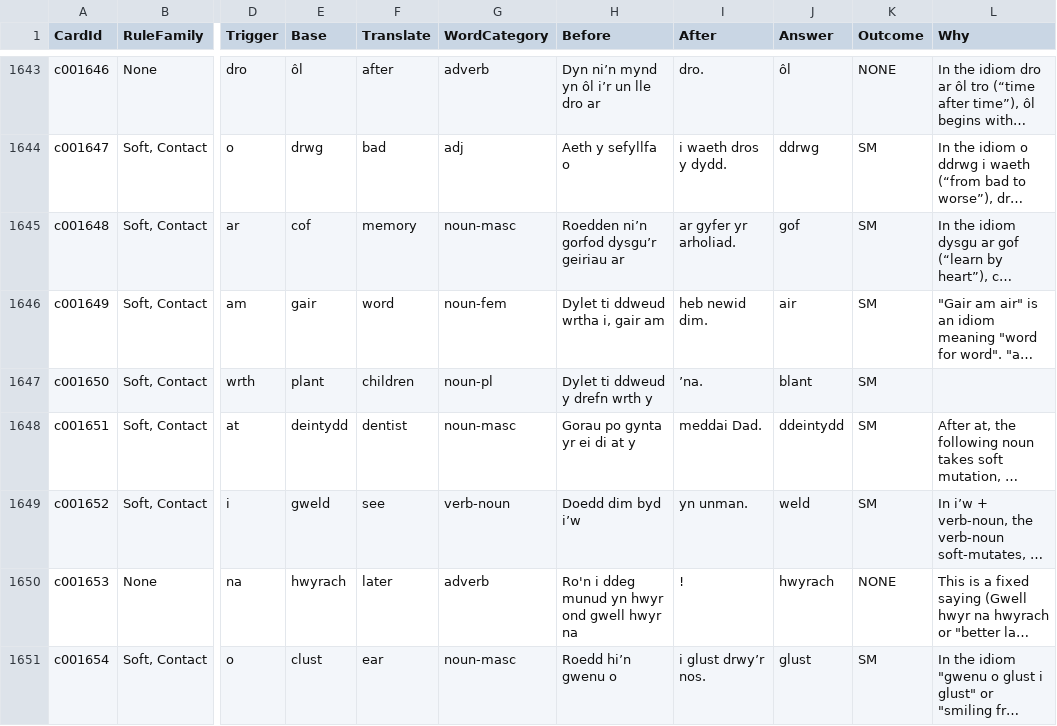
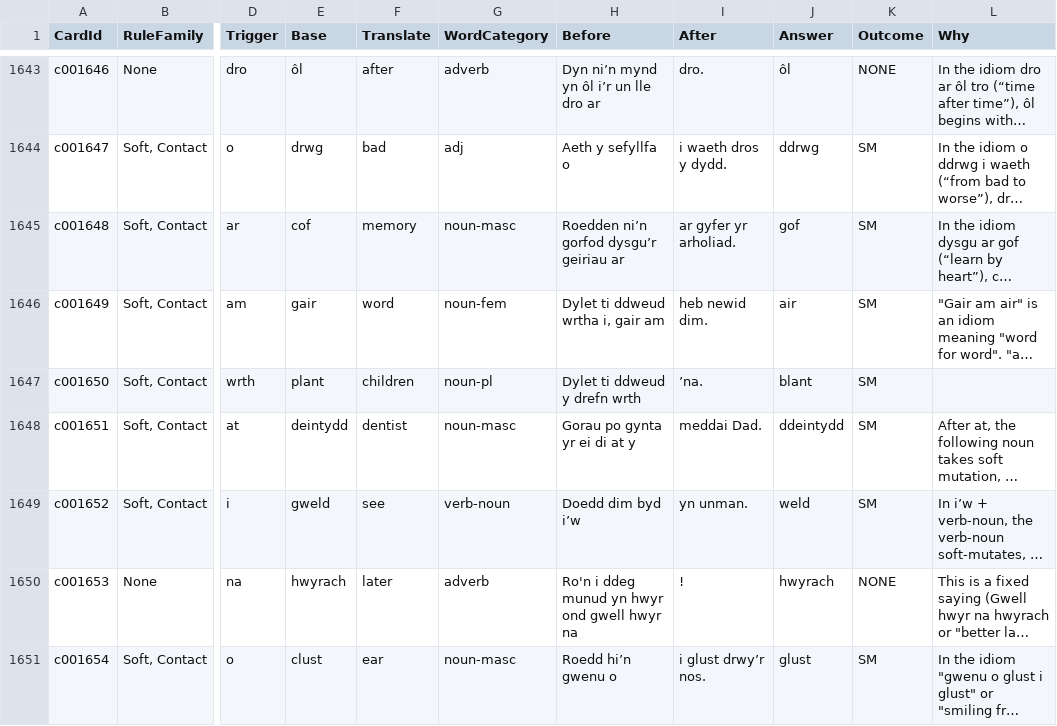
Before and after one commit to katyjohannab/MutationTrainer, a CSV file: data/cards.csv, drawn as a sheet; only a part is shown, gaps mark what is left out; long unchanged cells end in …; the diff names each change by its address in the sheet, - before the commit and + after, or states it on an @@ line.

Commit message:
Update cards.csv

```diff
--- a/data/cards.csv
+++ b/data/cards.csv
-H1647 (Before): Dylet ti ddweud y drefn wrth y
+H1647 (Before): Dylet ti ddweud y drefn wrth
```
